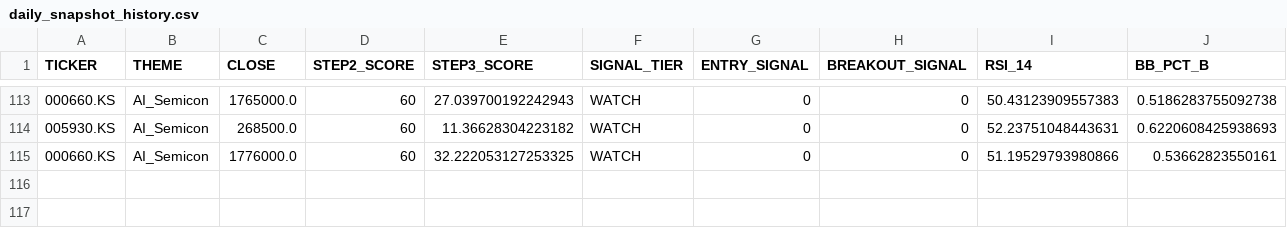
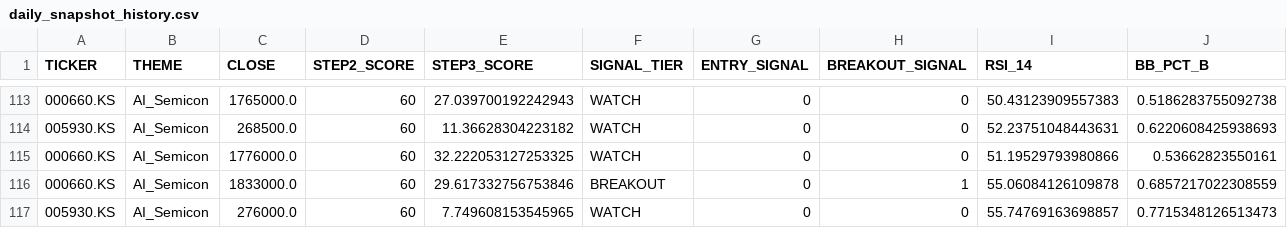
Before and after one commit to ONE-CASE/stock-entry-agent, a CSV file: output/daily_snapshot_history.csv, drawn as a sheet; only a part is shown, gaps mark what is left out; rows hold the shown columns only; the diff names each change by its address in the sheet, - before the commit and + after, or states it on an @@ line.

```diff
--- a/output/daily_snapshot_history.csv
+++ b/output/daily_snapshot_history.csv
+row 116: 000660.KS | AI_Semicon | 1833000.0 | 60 | 29.617332756753846 | BREAKOUT | 0 | 1 | 55.06084126109878 | 0.6857217022308559
+row 117: 005930.KS | AI_Semicon | 276000.0 | 60 | 7.749608153545965 | WATCH | 0 | 0 | 55.74769163698857 | 0.7715348126513473
```
Also changed, not shown: output/macro_panel.csv, 3 other files.
